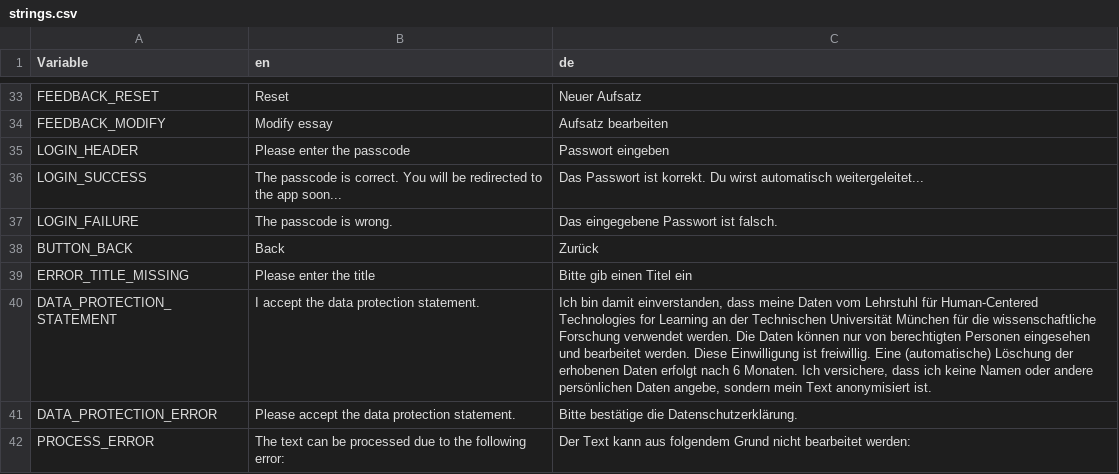
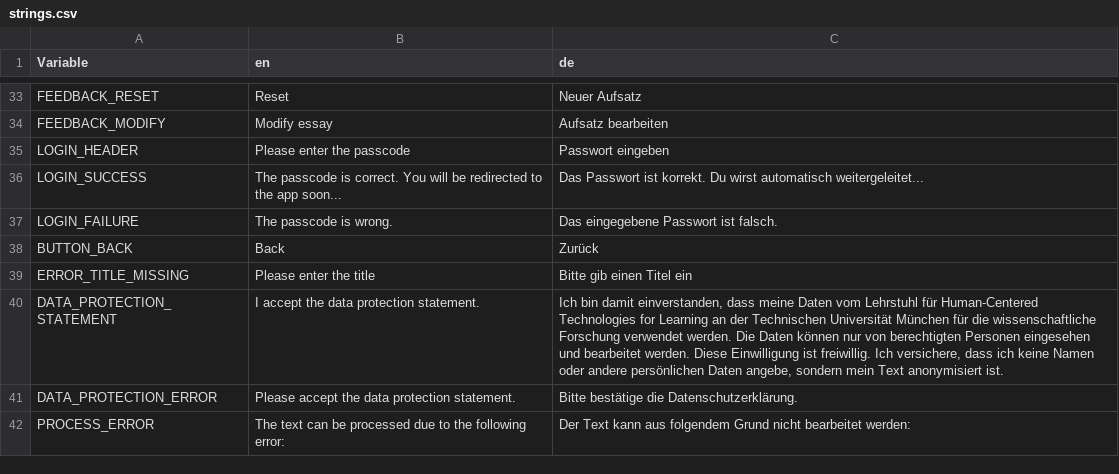
Before and after one commit to Kasneci-Lab/AI-assisted-writing, a CSV file: strings.csv, drawn as a sheet; only a part is shown, gaps mark what is left out.

Commit message:
Update strings.csv

```diff
--- a/strings.csv
+++ b/strings.csv
@@ -39,3 +39,3 @@ BUTTON_BACK,"Back","Zurück"
 ERROR_TITLE_MISSING,"Please enter the title","Bitte gib einen Titel ein"
-DATA_PROTECTION_STATEMENT,"I accept the data protection statement.","Ich bin damit einverstanden, dass meine Daten vom Lehrstuhl für Human-Centered Technologies for Learning an der Technischen Universität München für die wissenschaftliche Forschung verwendet werden. Die Daten können nur von berechtigten Personen eingesehen und bearbeitet werden. Diese Einwilligung ist freiwillig. Eine (automatische) Löschung der erhobenen Daten erfolgt nach 6 Monaten. Ich versichere, dass ich keine Namen oder andere persönlichen Daten angebe, sondern mein Text anonymisiert ist."
+DATA_PROTECTION_STATEMENT,"I accept the data protection statement.","Ich bin damit einverstanden, dass meine Daten vom Lehrstuhl für Human-Centered Technologies for Learning an der Technischen Universität München für die wissenschaftliche Forschung verwendet werden. Die Daten können nur von berechtigten Personen eingesehen und bearbeitet werden. Diese Einwilligung ist freiwillig. Ich versichere, dass ich keine Namen oder andere persönlichen Daten angebe, sondern mein Text anonymisiert ist."
 DATA_PROTECTION_ERROR,"Please accept the data protection statement.","Bitte bestätige die Datenschutzerklärung."
```
